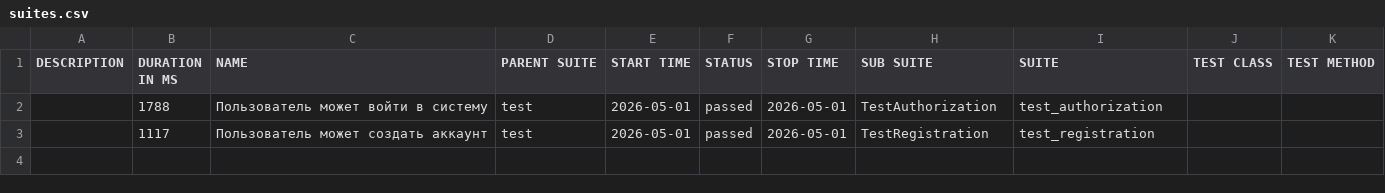
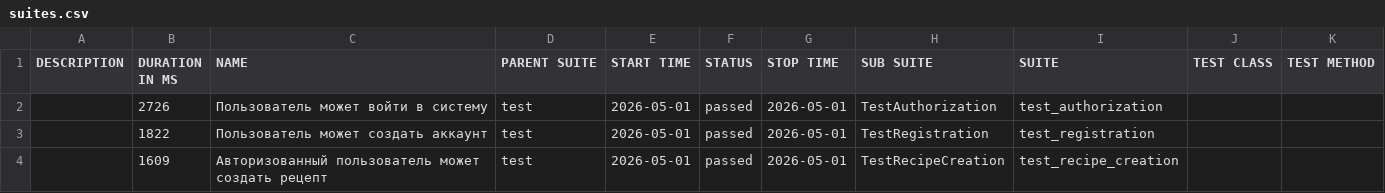
Before and after one commit to Aleks5Smirnovskiy/Sprint_9, a CSV file: allure-report/data/suites.csv, drawn as a sheet.

Commit message:
Fix recipe creation test: use CSS selectors for ingredient fields, simplify recipe details validation - all 3 tests passing

```diff
--- a/allure-report/data/suites.csv
+++ b/allure-report/data/suites.csv
@@ -1,3 +1,4 @@
 "DESCRIPTION","DURATION IN MS","NAME","PARENT SUITE","START TIME","STATUS","STOP TIME","SUB SUITE","SUITE","TEST CLASS","TEST METHOD"
-"","1788","Пользователь может войти в систему","test","2026-05-01","passed","2026-05-01","TestAuthorization","test_authorization","",""
-"","1117","Пользователь может создать аккаунт","test","2026-05-01","passed","2026-05-01","TestRegistration","test_registration","",""
+"","2726","Пользователь может войти в систему","test","2026-05-01","passed","2026-05-01","TestAuthorization","test_authorization","",""
+"","1822","Пользователь может создать аккаунт","test","2026-05-01","passed","2026-05-01","TestRegistration","test_registration","",""
+"","1609","Авторизованный пользователь может создать рецепт","test","2026-05-01","passed","2026-05-01","TestRecipeCreation","test_recipe_creation","",""
```
Also changed, not shown: 30 other files.
